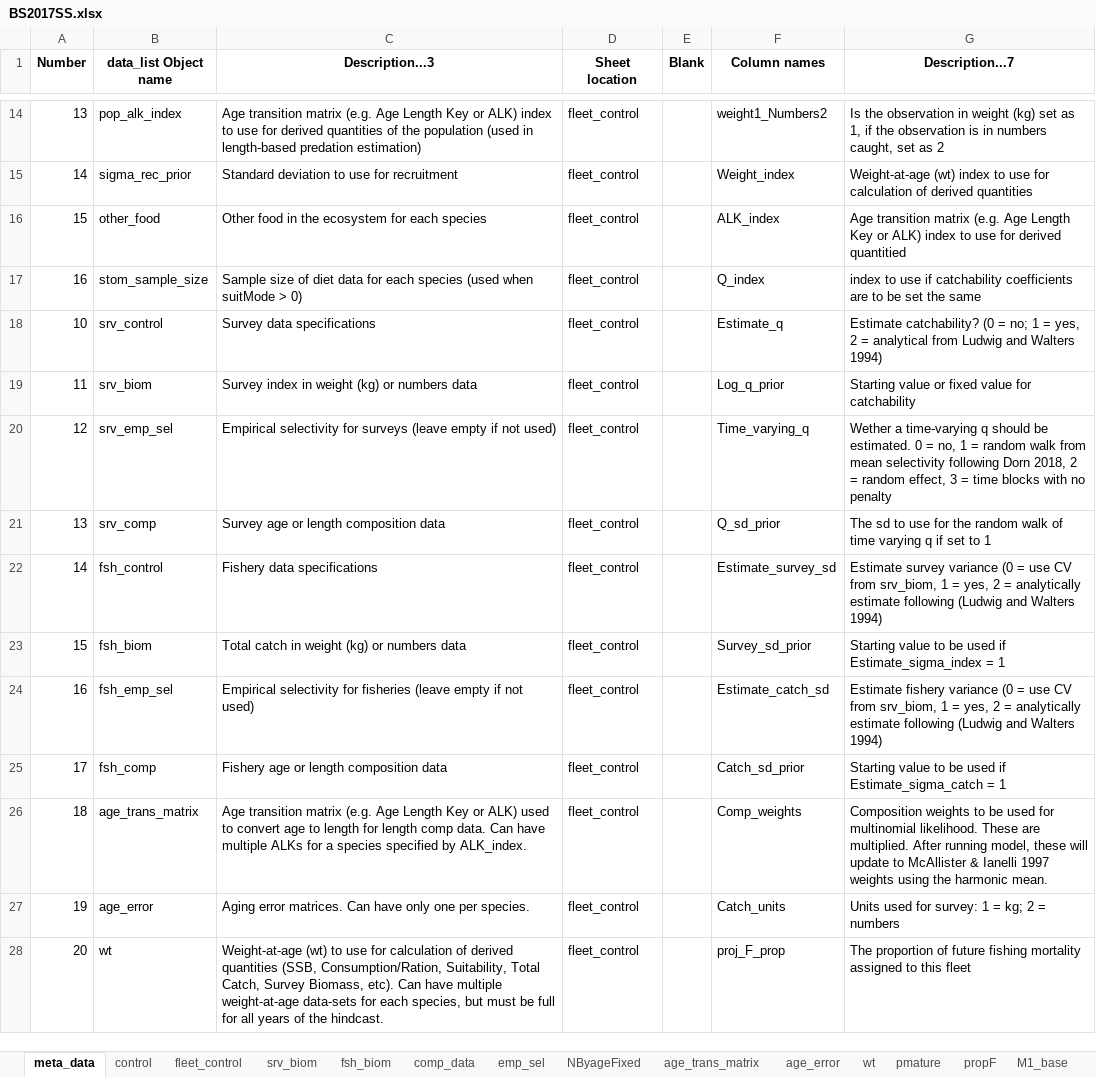
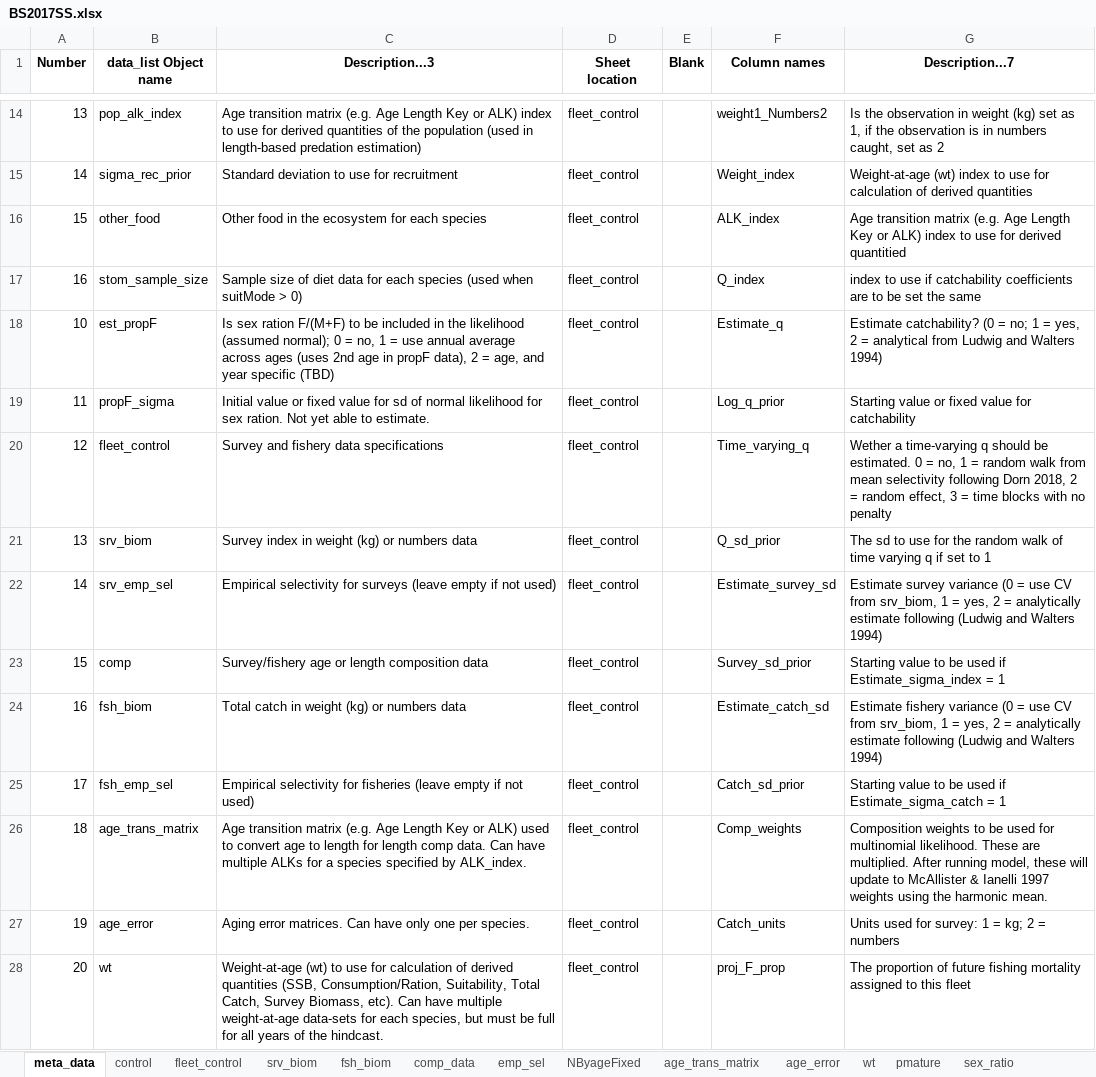
Before and after one commit to grantdadams/Rceattle, an Excel workbook: BS2017SS.xlsx, sheet meta_data, drawn as a sheet; only a part is shown, gaps mark what is left out; values as stored, in another font and other column widths than the file's, no borders; removed rows and columns are numbered as before the commit, all else as after; the diff names each change by its address in the sheet, - before the commit and + after, or states it on an @@ line.

Commit message:
Added sex ratio to likelihood, changed propF to sex_ratio
For two sex models, added sex ratio to the model likelihood. The use inputs the mean in the sex_ratio data and the variance in the control. est_sex_ratio = 0, does not estimate; 1 = estimate using annual mean across ages (uses age2 in sex_ratio), 2 = estimate using annual and age specific estimates.

```diff
--- a/BS2017SS.xlsx (sheet meta_data)
+++ b/BS2017SS.xlsx (sheet meta_data)
-sheet tab: propF
+sheet tab: sex_ratio
-B18 (data_list Object name): srv_control
+B18 (data_list Object name): est_propF
-C18 (Description...3): Survey data specifications
+C18 (Description...3): Is sex ration F/(M+F) to be included in the likelihood (assumed normal); 0 = no, 1 = use annual average across ages (uses 2nd age in propF data), 2 = age, and year specific (TBD)
+row 19: 11 | propF_sigma | Initial value or fixed value for sd of normal likelihood for sex ration. Not yet able to estimate. | fleet_control |  | Log_q_prior | Starting value or fixed value for catchability
+row 20: 12 | fleet_control | Survey and fishery data specifications | fleet_control |  | Time_varying_q | Wether a time-varying q should be estimated. 0 = no, 1 = random walk from mean selectivity following Dorn 2018, 2 = random effect, 3 = time blocks with no penalty
@@ column A (Number) renumbered between rows 21 and 25 @@
-F21 (Column names): Log_q_prior
+F21 (Column names): Q_sd_prior
-G21 (Description...7): Starting value or fixed value for catchability
+G21 (Description...7): The sd to use for the random walk of time varying q if set to 1
-F22 (Column names): Time_varying_q
+F22 (Column names): Estimate_survey_sd
-G22 (Description...7): Wether a time-varying q should be estimated. 0 = no, 1 = random walk from mean selectivity following Dorn 2018, 2 = random effect, 3 = time blocks with no penalty
+G22 (Description...7): Estimate survey variance (0 = use CV from srv_biom, 1 = yes, 2 = analytically estimate following (Ludwig and Walters 1994)
-B23 (data_list Object name): srv_comp
+B23 (data_list Object name): comp
-C23 (Description...3): Survey age or length composition data
+C23 (Description...3): Survey/fishery age or length composition data
-F23 (Column names): Q_sd_prior
+F23 (Column names): Survey_sd_prior
-G23 (Description...7): The sd to use for the random walk of time varying q if set to 1
+G23 (Description...7): Starting value to be used if Estimate_sigma_index = 1
-row 22: 14 | fsh_control | Fishery data specifications | fleet_control |  | Estimate_survey_sd | Estimate survey variance (0 = use CV from srv_biom, 1 = yes, 2 = analytically estimate following (Ludwig and Walters 1994)
-F24 (Column names): Survey_sd_prior
+F24 (Column names): Estimate_catch_sd
-G24 (Description...7): Starting value to be used if Estimate_sigma_index = 1
+G24 (Description...7): Estimate fishery variance (0 = use CV from srv_biom, 1 = yes, 2 = analytically estimate following (Ludwig and Walters 1994)
-F25 (Column names): Estimate_catch_sd
+F25 (Column names): Catch_sd_prior
-G25 (Description...7): Estimate fishery variance (0 = use CV from srv_biom, 1 = yes, 2 = analytically estimate following (Ludwig and Walters 1994)
+G25 (Description...7): Starting value to be used if Estimate_sigma_catch = 1
-row 25: 17 | fsh_comp | Fishery age or length composition data | fleet_control |  | Catch_sd_prior | Starting value to be used if Estimate_sigma_catch = 1
```
Also changed, not shown: sheet control, inst/extdata/meta_data_names.xlsx, 13 other files.
